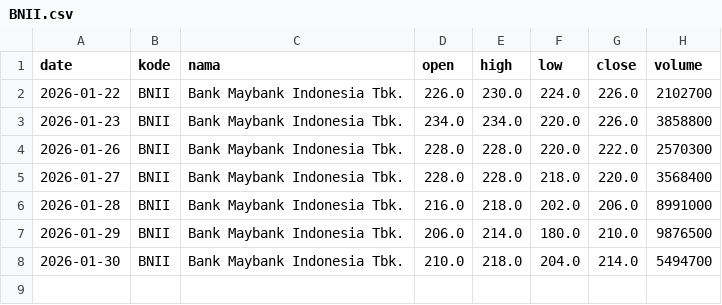
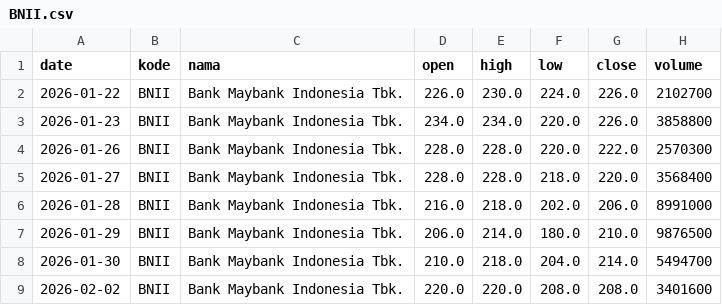
Before and after one commit to OrangBaja/uas-saham-otomatis, a CSV file: datasets/BNII/BNII.csv, drawn as a sheet; the diff names each change by its address in the sheet, - before the commit and + after, or states it on an @@ line.

```diff
--- a/datasets/BNII/BNII.csv
+++ b/datasets/BNII/BNII.csv
+row 9: 2026-02-02 | BNII | Bank Maybank Indonesia Tbk. | 220.0 | 220.0 | 208.0 | 208.0 | 3401600
```
Also changed, not shown: datasets/AHAP/AHAP.csv, datasets/PLAS/PLAS.csv, 13 other files.
